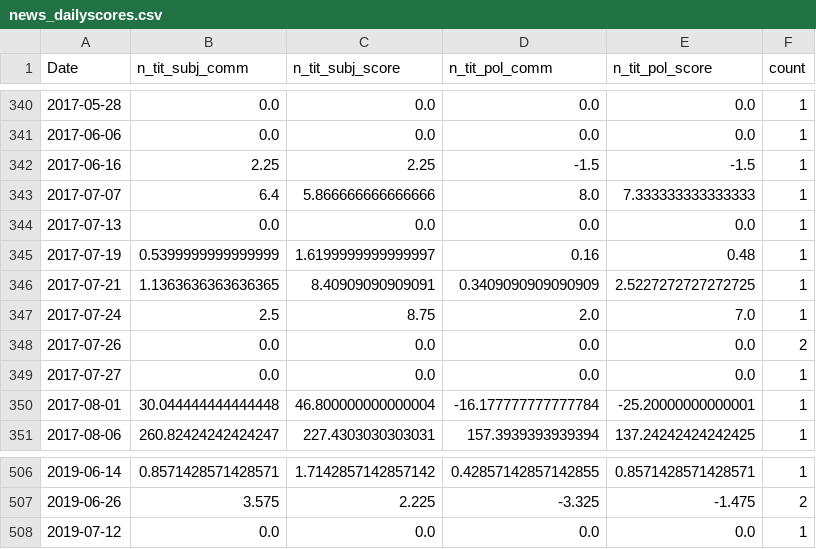
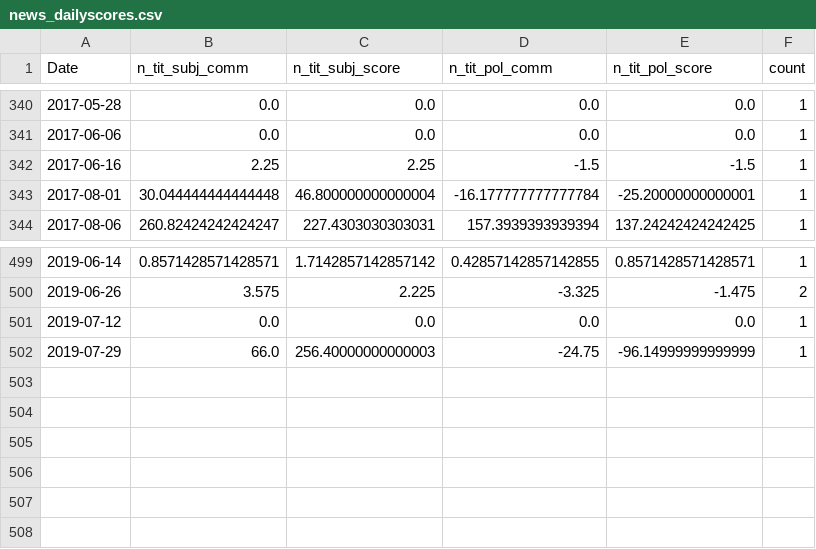
Before and after one commit to cocoluk/AMLI_FinalProject, a CSV file: reddit/data/news_dailyscores.csv, drawn as a sheet; only a part is shown, gaps mark what is left out; removed rows and columns are numbered as before the commit, all else as after; the diff names each change by its address in the sheet, - before the commit and + after, or states it on an @@ line.

```diff
--- a/reddit/data/news_dailyscores.csv
+++ b/reddit/data/news_dailyscores.csv
-row 343: 2017-07-07 | 6.4 | 5.866666666666666 | 8.0 | 7.333333333333333 | 1
-row 344: 2017-07-13 | 0.0 | 0.0 | 0.0 | 0.0 | 1
-row 345: 2017-07-19 | 0.5399999999999999 | 1.6199999999999997 | 0.16 | 0.48 | 1
-row 346: 2017-07-21 | 1.1363636363636365 | 8.40909090909091 | 0.3409090909090909 | 2.5227272727272725 | 1
-row 347: 2017-07-24 | 2.5 | 8.75 | 2.0 | 7.0 | 1
-row 348: 2017-07-26 | 0.0 | 0.0 | 0.0 | 0.0 | 2
-row 349: 2017-07-27 | 0.0 | 0.0 | 0.0 | 0.0 | 1
+row 502: 2019-07-29 | 66.0 | 256.40000000000003 | -24.75 | -96.14999999999999 | 1
```
Also changed, not shown: reddit/data/news_daily_normalized.csv, reddit/data/reddit_news.csv, 9 other files.
